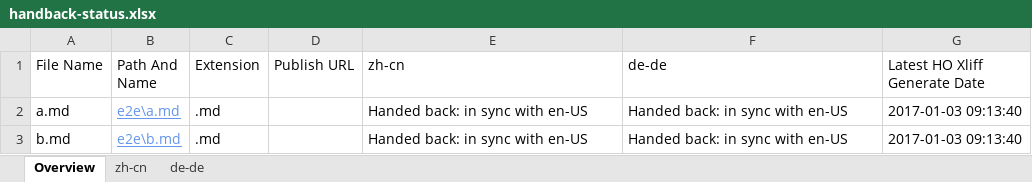
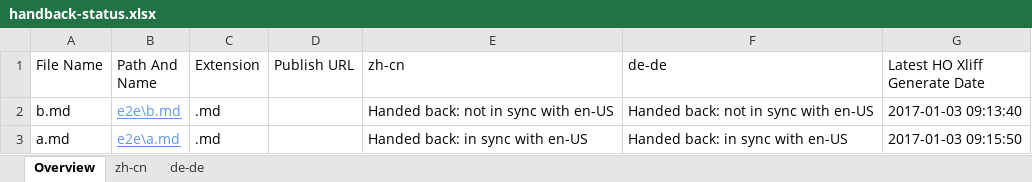
Before and after one commit to OpenLocalizationTestOrg/ol-test1-handback, an Excel workbook: ol-handback/OpenLocalizationTestOrg/ol-test1/ci/handback-status.xlsx, sheet Overview, drawn as a sheet; values as stored, in another font and other column widths than the file's, no borders; table styles not drawn; removed rows and columns are numbered as before the commit, all else as after; the diff names each change by its address in the sheet, - before the commit and + after, or states it on an @@ line.

Commit message:
Generate Report for Handback

```diff
--- a/ol-handback/OpenLocalizationTestOrg/ol-test1/ci/handback-status.xlsx (sheet Overview)
+++ b/ol-handback/OpenLocalizationTestOrg/ol-test1/ci/handback-status.xlsx (sheet Overview)
+row 2: b.md | e2e\b.md | .md |  | Handed back: not in sync with en-US | Handed back: not in sync with en-US | 2017-01-03 09:13:40
-G3 (Latest HO Xliff Generate Date): 2017-01-03 09:13:40
+G3 (Latest HO Xliff Generate Date): 2017-01-03 09:15:50
-row 3: b.md | e2e\b.md | .md |  | Handed back: in sync with en-US | Handed back: in sync with en-US | 2017-01-03 09:13:40
```
Also changed, not shown: sheet zh-cn, sheet de-de, ol-handback/OpenLocalizationTestOrg/ol-test1/ci/localization-status.xlsx.
